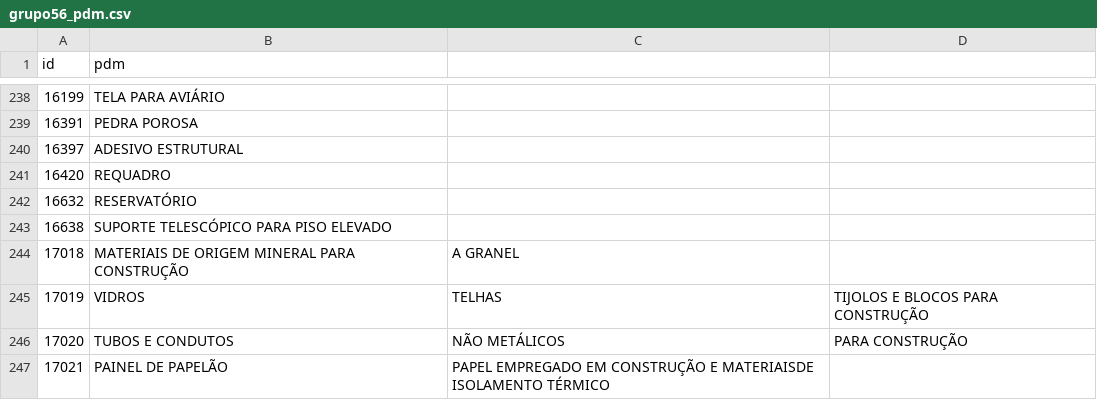
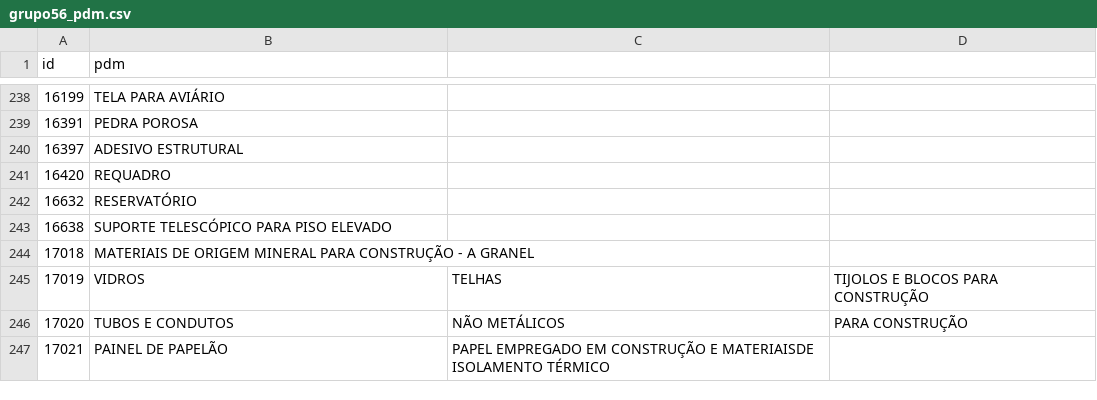
Before and after one commit to ant-rod-silva/catmat_compras_gov_pub, a CSV file: pdm/csv/grupo56_pdm.csv, drawn as a sheet; only a part is shown, gaps mark what is left out.

Commit message:
Update grupo56_pdm.csv

```diff
--- a/pdm/csv/grupo56_pdm.csv
+++ b/pdm/csv/grupo56_pdm.csv
@@ -243,3 +243,3 @@ id,pdm
 16638,SUPORTE TELESCÓPICO PARA PISO ELEVADO
-17018,MATERIAIS DE ORIGEM MINERAL PARA CONSTRUÇÃO, A GRANEL
+17018,MATERIAIS DE ORIGEM MINERAL PARA CONSTRUÇÃO - A GRANEL
 17019,VIDROS, TELHAS, TIJOLOS E BLOCOS PARA CONSTRUÇÃO
```
